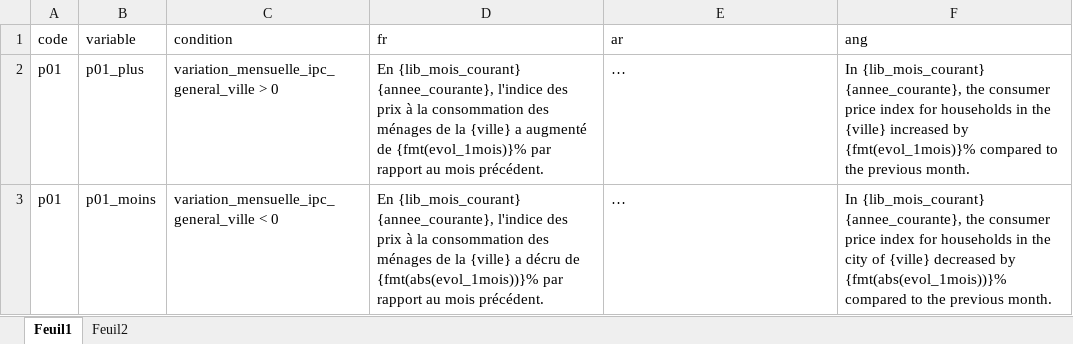
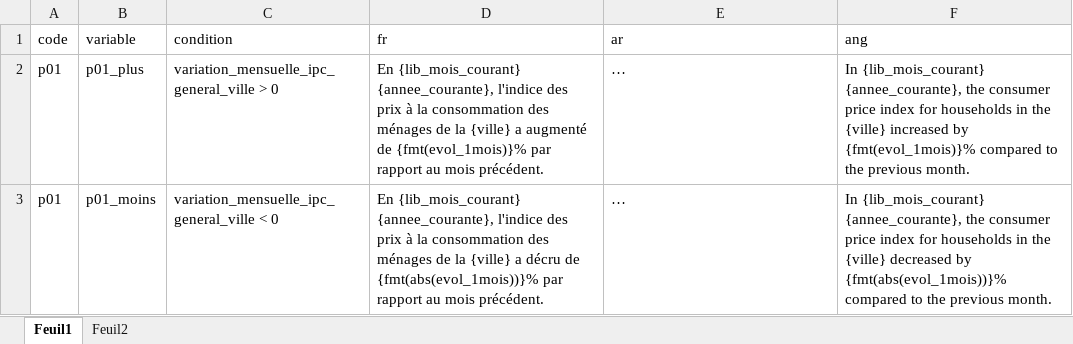
Before and after one commit to zhalhalhcp/IPC_Tanger_Evolution_Word, an Excel workbook: Input/redaction_template_10.xlsx, sheet Feuil1, drawn as a sheet; only a part is shown; long unchanged cells end in …; values as stored, in another font and other column widths than the file's, no borders; the diff covers the shown part only; the diff names each change by its address in the sheet, - before the commit and + after, or states it on an @@ line.

```diff
--- a/Input/redaction_template_10.xlsx (sheet Feuil1)
+++ b/Input/redaction_template_10.xlsx (sheet Feuil1)
-F3 (ang): …in the city of {ville} decreased…
+F3 (ang): …in the {ville} decreased…
```
Also changed, not shown: 5 edited cells elsewhere in this sheet, Data_communes/lib_familles_produits.xlsx, Input/redaction_template_08.xlsx, 19 other files.
